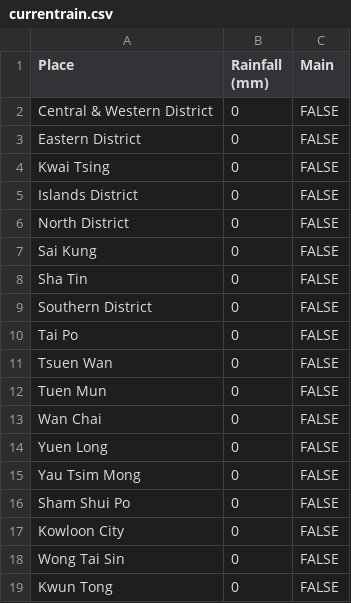
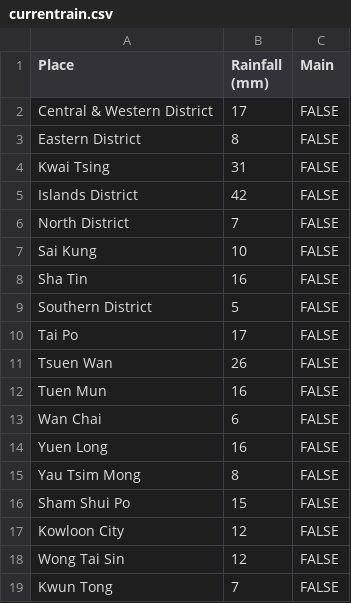
Before and after one commit to oeykevinwijaya/TIP-FloodRisk, a CSV file: backend/data/currentrain.csv, drawn as a sheet.

```diff
--- a/backend/data/currentrain.csv
+++ b/backend/data/currentrain.csv
@@ -1,19 +1,19 @@
 Place,Rainfall (mm),Main
-Central & Western District,0,FALSE
-Eastern District,0,FALSE
-Kwai Tsing,0,FALSE
-Islands District,0,FALSE
-North District,0,FALSE
-Sai Kung,0,FALSE
-Sha Tin,0,FALSE
-Southern District,0,FALSE
-Tai Po,0,FALSE
-Tsuen Wan,0,FALSE
-Tuen Mun,0,FALSE
-Wan Chai,0,FALSE
-Yuen Long,0,FALSE
-Yau Tsim Mong,0,FALSE
-Sham Shui Po,0,FALSE
-Kowloon City,0,FALSE
-Wong Tai Sin,0,FALSE
-Kwun Tong,0,FALSE
+Central & Western District,17,FALSE
+Eastern District,8,FALSE
+Kwai Tsing,31,FALSE
+Islands District,42,FALSE
+North District,7,FALSE
+Sai Kung,10,FALSE
+Sha Tin,16,FALSE
+Southern District,5,FALSE
+Tai Po,17,FALSE
+Tsuen Wan,26,FALSE
+Tuen Mun,16,FALSE
+Wan Chai,6,FALSE
+Yuen Long,16,FALSE
+Yau Tsim Mong,8,FALSE
+Sham Shui Po,15,FALSE
+Kowloon City,12,FALSE
+Wong Tai Sin,12,FALSE
+Kwun Tong,7,FALSE
```
Also changed, not shown: 14 other files.
